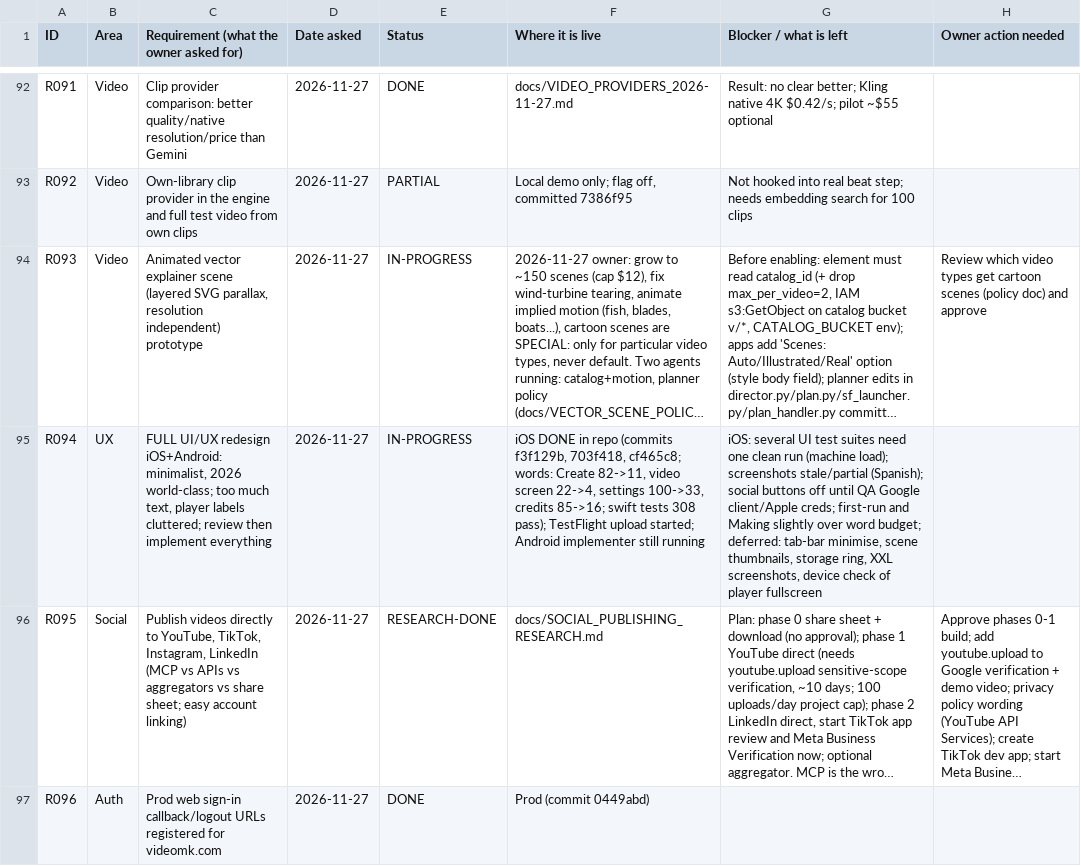
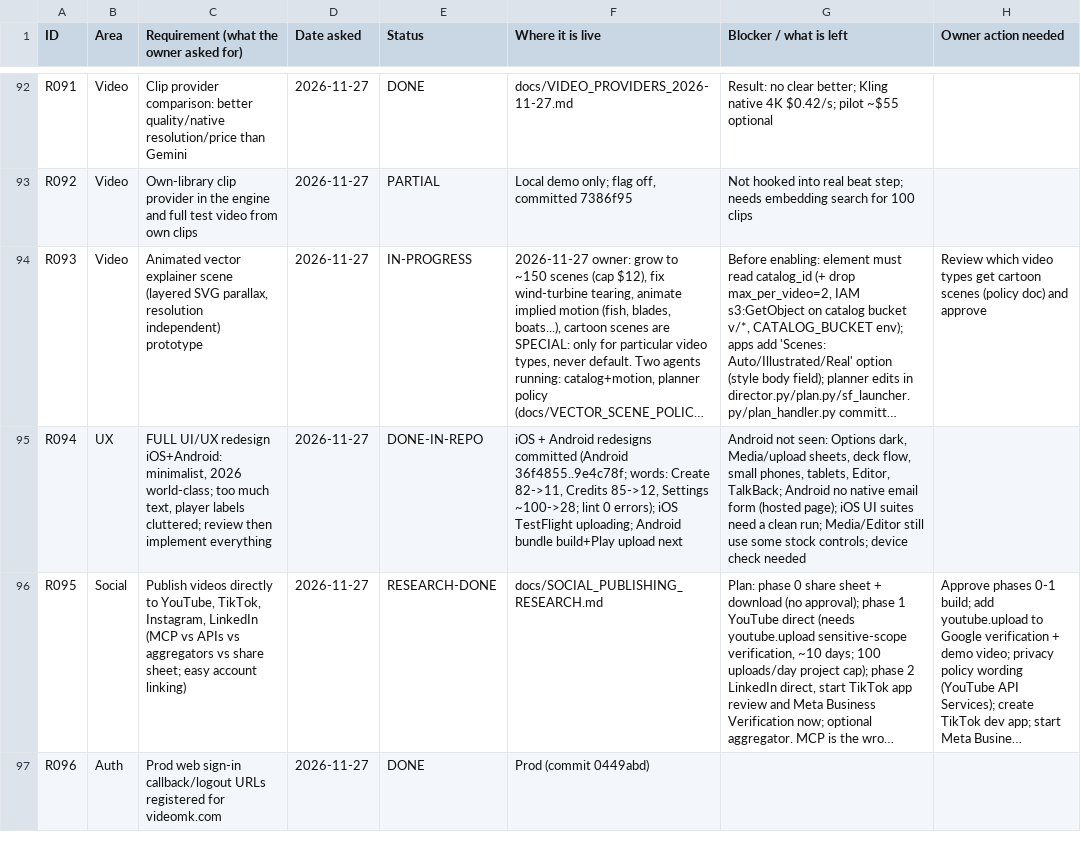
Before and after one commit to chleiva/videomk, a CSV file: docs/REQUIREMENTS_TRACKER.csv, drawn as a sheet; only a part is shown, gaps mark what is left out; long unchanged cells end in …; the diff names each change by its address in the sheet, - before the commit and + after, or states it on an @@ line.

```diff
--- a/docs/REQUIREMENTS_TRACKER.csv
+++ b/docs/REQUIREMENTS_TRACKER.csv
-E95 (Status): IN-PROGRESS
+E95 (Status): DONE-IN-REPO
-F95 (Where it is live): iOS DONE in repo (commits f3f129b, 703f418, cf465c8; words: Create 82->11, video screen 22->4, settings 100->33, credits 85->16; swift tests 308 pass); TestFlight upload started; Android implementer still running
+F95 (Where it is live): iOS + Android redesigns committed (Android 36f4855..9e4c78f; words: Create 82->11, Credits 85->12, Settings ~100->28; lint 0 errors); iOS TestFlight uploading; Android bundle build+Play upload next
-G95 (Blocker / what is left): iOS: several UI test suites need one clean run (machine load); screenshots stale/partial (Spanish); social buttons off until QA Google client/Apple creds; first-run and Making slightly over word budget; deferred: tab-bar minimise, scene thumbnails, storage ring, XXL screenshots, device check of player fullscreen
+G95 (Blocker / what is left): Android not seen: Options dark, Media/upload sheets, deck flow, small phones, tablets, Editor, TalkBack; Android no native email form (hosted page); iOS UI suites need a clean run; Media/Editor still use some stock controls; device check needed
```
